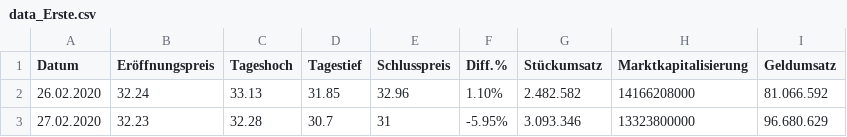
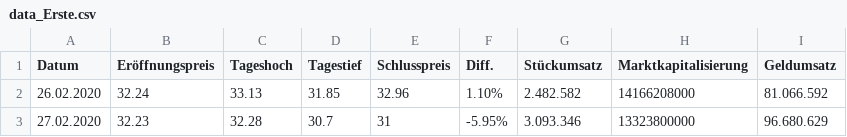
Before and after one commit to Chriseisele/Data_and_Knowledge_Project, a CSV file: data_Erste.csv, drawn as a sheet; only a part is shown.

Commit message:
Update data_Erste.csv

```diff
--- a/data_Erste.csv
+++ b/data_Erste.csv
@@ -1,2 +1,2 @@
-Datum,Eröffnungspreis,Tageshoch,Tagestief,Schlusspreis,Diff.%,Stückumsatz,Marktkapitalisierung,Geldumsatz
+Datum,Eröffnungspreis,Tageshoch,Tagestief,Schlusspreis,Diff.,Stückumsatz,Marktkapitalisierung,Geldumsatz
 26.02.2020,32.24,33.13,31.85,32.96,1.10%,2.482.582,14166208000,81.066.592
```
